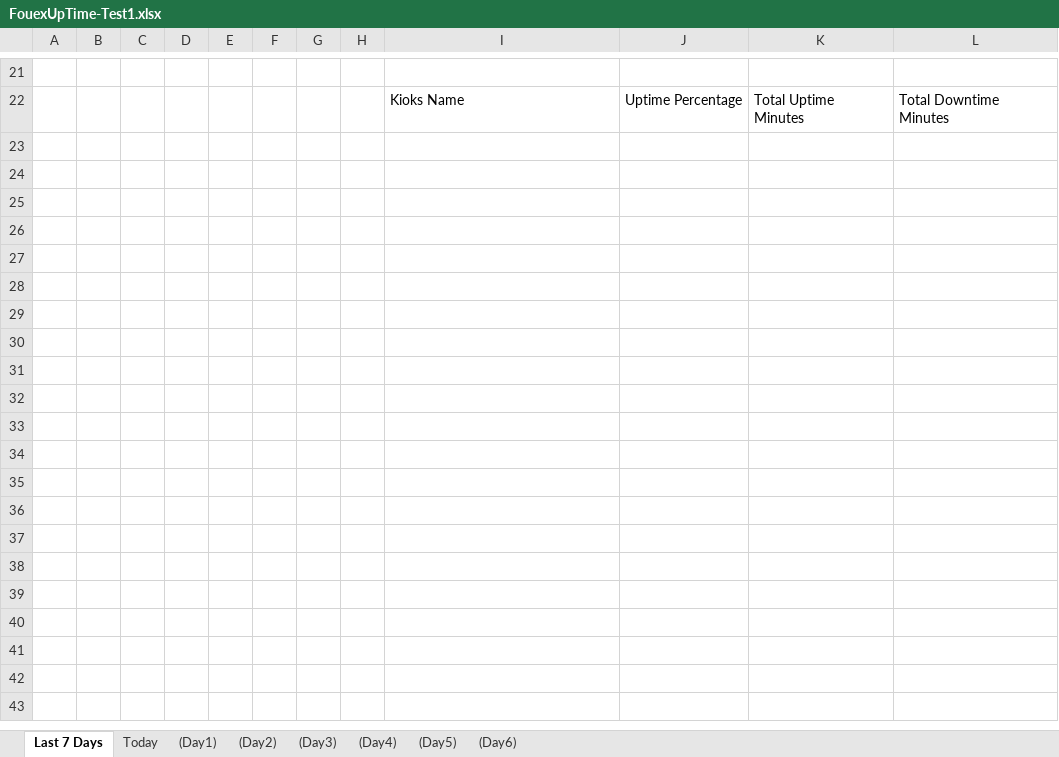
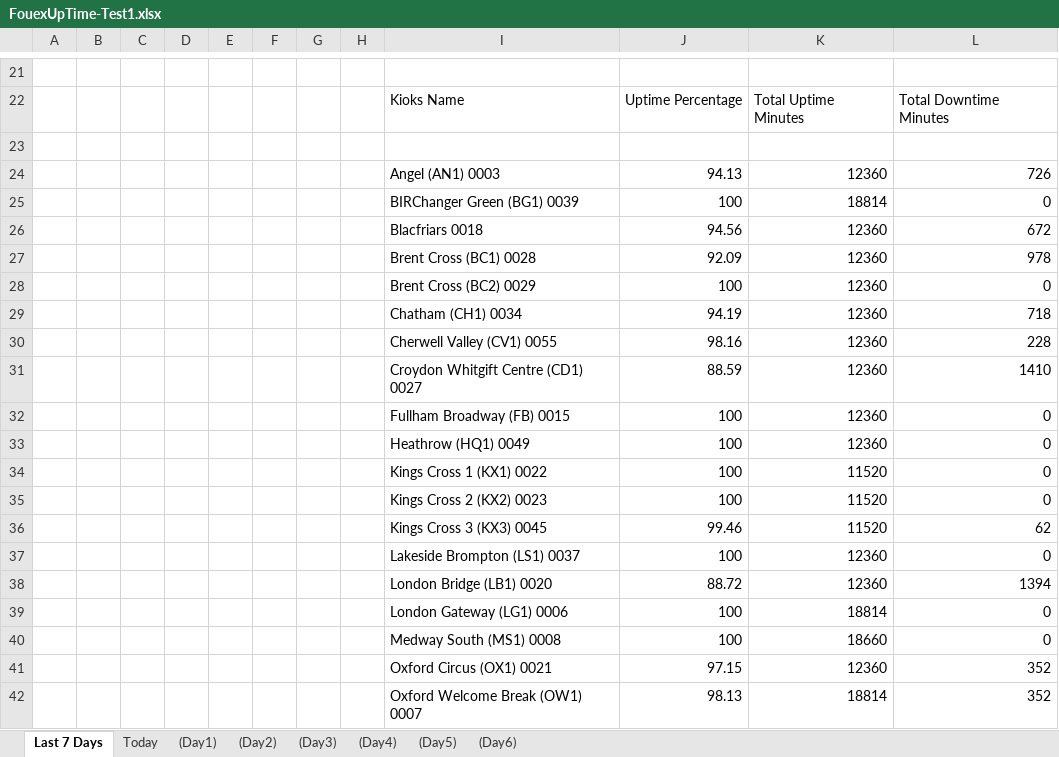
Before and after one commit to InnovationsNPD/Fourex-Kiosk-Analytics, an Excel workbook: FouexUpTime-Test1.xlsx, sheet Last 7 Days, drawn as a sheet; only a part is shown, gaps mark what is left out; values as stored, in another font and other column widths than the file's, no borders; charts and pictures not drawn; the diff covers the shown part only; the diff names each change by its address in the sheet, - before the commit and + after, or states it on an @@ line.

```diff
--- a/FouexUpTime-Test1.xlsx (sheet Last 7 Days)
+++ b/FouexUpTime-Test1.xlsx (sheet Last 7 Days)
+row 23: (empty)
+row 24:  |  |  |  |  |  |  |  | Angel (AN1) 0003 | 94.13 | 12360 | 726
+row 25:  |  |  |  |  |  |  |  | BIRChanger Green (BG1) 0039 | 100 | 18814 | 0
+row 26:  |  |  |  |  |  |  |  | Blacfriars 0018 | 94.56 | 12360 | 672
+row 27:  |  |  |  |  |  |  |  | Brent Cross (BC1) 0028 | 92.09 | 12360 | 978
+row 28:  |  |  |  |  |  |  |  | Brent Cross (BC2) 0029 | 100 | 12360 | 0
+row 29:  |  |  |  |  |  |  |  | Chatham (CH1) 0034 | 94.19 | 12360 | 718
+row 30:  |  |  |  |  |  |  |  | Cherwell Valley (CV1) 0055 | 98.16 | 12360 | 228
+row 31:  |  |  |  |  |  |  |  | Croydon Whitgift Centre (CD1) 0027 | 88.59 | 12360 | 1410
+row 32:  |  |  |  |  |  |  |  | Fullham Broadway (FB) 0015 | 100 | 12360 | 0
+row 33:  |  |  |  |  |  |  |  | Heathrow (HQ1) 0049 | 100 | 12360 | 0
+row 34:  |  |  |  |  |  |  |  | Kings Cross 1 (KX1) 0022 | 100 | 11520 | 0
+row 35:  |  |  |  |  |  |  |  | Kings Cross 2 (KX2) 0023 | 100 | 11520 | 0
+row 36:  |  |  |  |  |  |  |  | Kings Cross 3 (KX3) 0045 | 99.46 | 11520 | 62
+row 37:  |  |  |  |  |  |  |  | Lakeside Brompton (LS1) 0037 | 100 | 12360 | 0
+row 38:  |  |  |  |  |  |  |  | London Bridge (LB1) 0020 | 88.72 | 12360 | 1394
+row 39:  |  |  |  |  |  |  |  | London Gateway (LG1) 0006 | 100 | 18814 | 0
+row 40:  |  |  |  |  |  |  |  | Medway South (MS1) 0008 | 100 | 18660 | 0
+row 41:  |  |  |  |  |  |  |  | Oxford Circus (OX1) 0021 | 97.15 | 12360 | 352
+row 42:  |  |  |  |  |  |  |  | Oxford Welcome Break (OW1) 0007 | 98.13 | 18814 | 352
```
Also changed, not shown: 27 added rows, 6 removed rows and 2 edited cells elsewhere in this sheet, sheet Today, sheet (Day4), sheet (Day6), sheet (Day5), sheet (Day2), sheet (Day3), 1 more sheet, charts or pictures, FouexUpTimeTemplate.xlsx, 3 other files.
